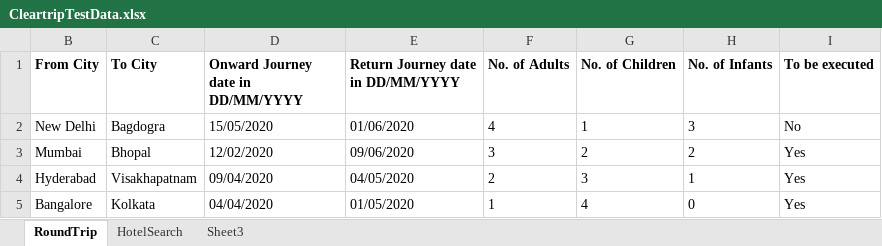
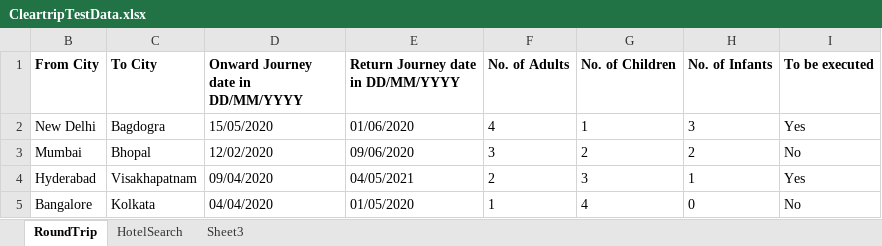
Before and after one commit to Upakaran/TestProject, an Excel workbook: SeleniumPractise/src/CleartripTestData.xlsx, sheet RoundTrip, drawn as a sheet; values as stored, in another font and other column widths than the file's, no borders; the diff names each change by its address in the sheet, - before the commit and + after, or states it on an @@ line.

```diff
--- a/SeleniumPractise/src/CleartripTestData.xlsx (sheet RoundTrip)
+++ b/SeleniumPractise/src/CleartripTestData.xlsx (sheet RoundTrip)
-I2 (To be executed): No
+I2 (To be executed): Yes
-I3 (To be executed): Yes
+I3 (To be executed): No
-E4: 04/05/2020
+E4: 04/05/2021
-I5 (To be executed): Yes
+I5 (To be executed): No
```
Also changed, not shown: sheet HotelSearch, 30 other files.
